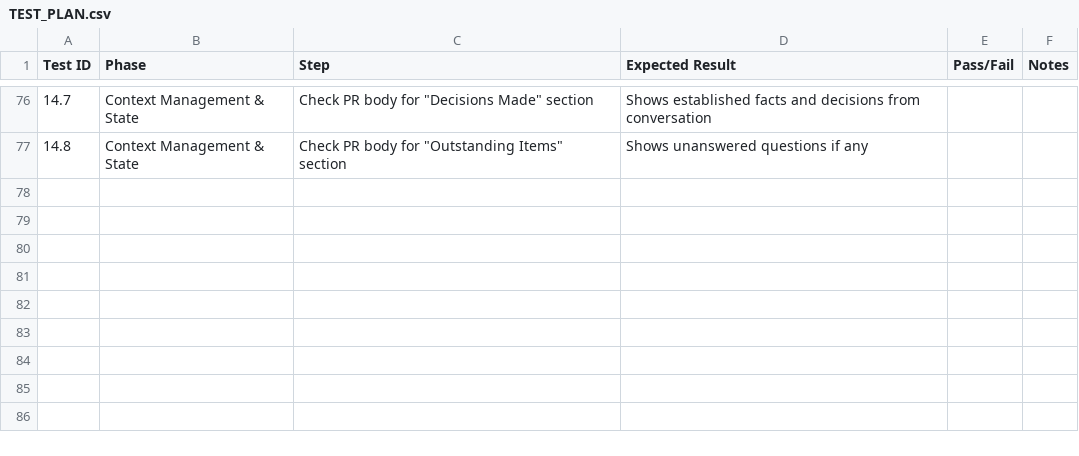
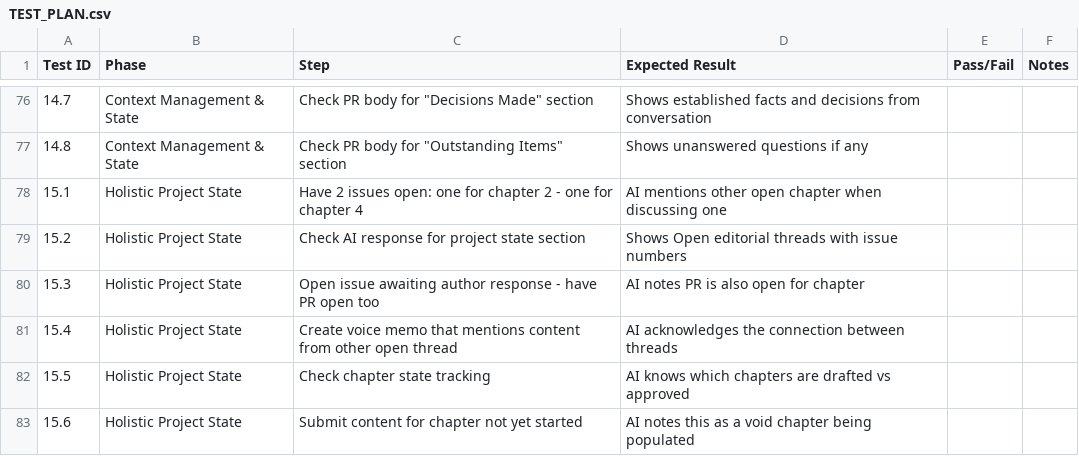
Before and after one commit to VoiceWriter/ai-book-editor, a CSV file: TEST_PLAN.csv, drawn as a sheet; only a part is shown, gaps mark what is left out; the diff names each change by its address in the sheet, - before the commit and + after, or states it on an @@ line.

```diff
--- a/TEST_PLAN.csv
+++ b/TEST_PLAN.csv
+row 78: 15.1 | Holistic Project State | Have 2 issues open: one for chapter 2 - one for chapter 4 | AI mentions other open chapter when discussing one
+row 79: 15.2 | Holistic Project State | Check AI response for project state section | Shows Open editorial threads with issue numbers
+row 80: 15.3 | Holistic Project State | Open issue awaiting author response - have PR open too | AI notes PR is also open for chapter
+row 81: 15.4 | Holistic Project State | Create voice memo that mentions content from other open thread | AI acknowledges the connection between threads
+row 82: 15.5 | Holistic Project State | Check chapter state tracking | AI knows which chapters are drafted vs approved
+row 83: 15.6 | Holistic Project State | Submit content for chapter not yet started | AI notes this as a void chapter being populated
```
Also changed, not shown: 7 other files.
